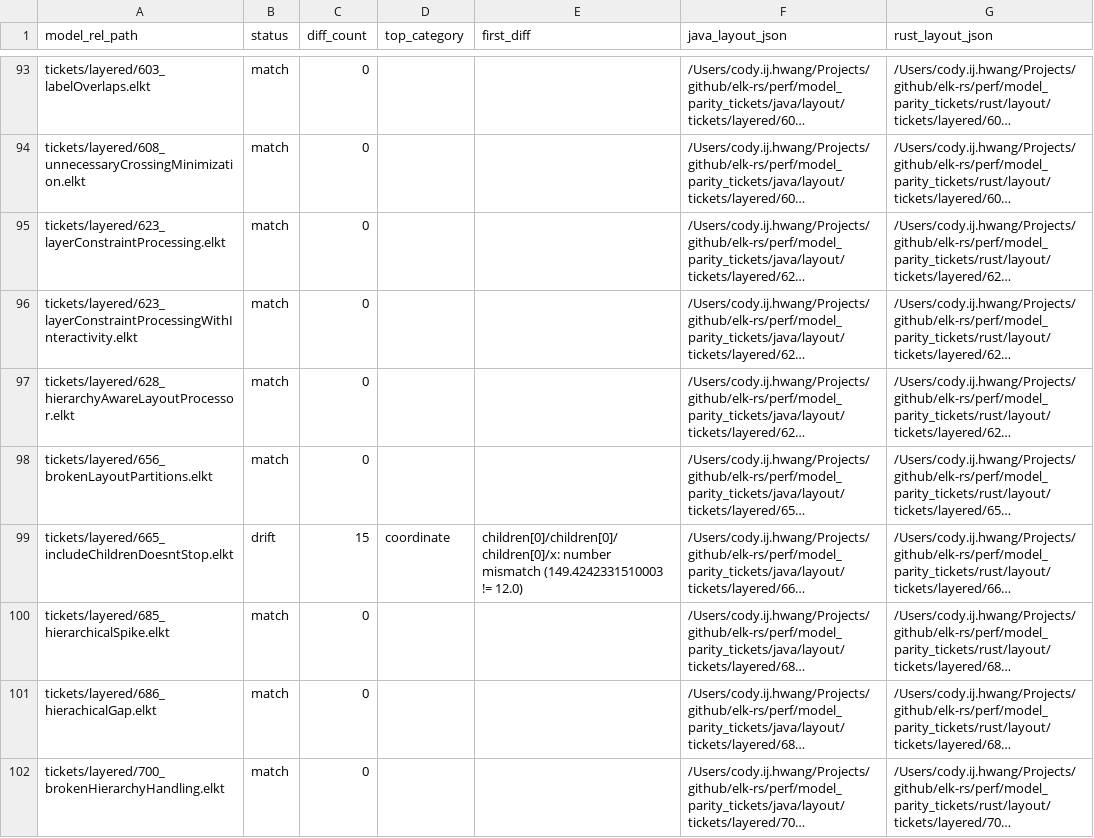
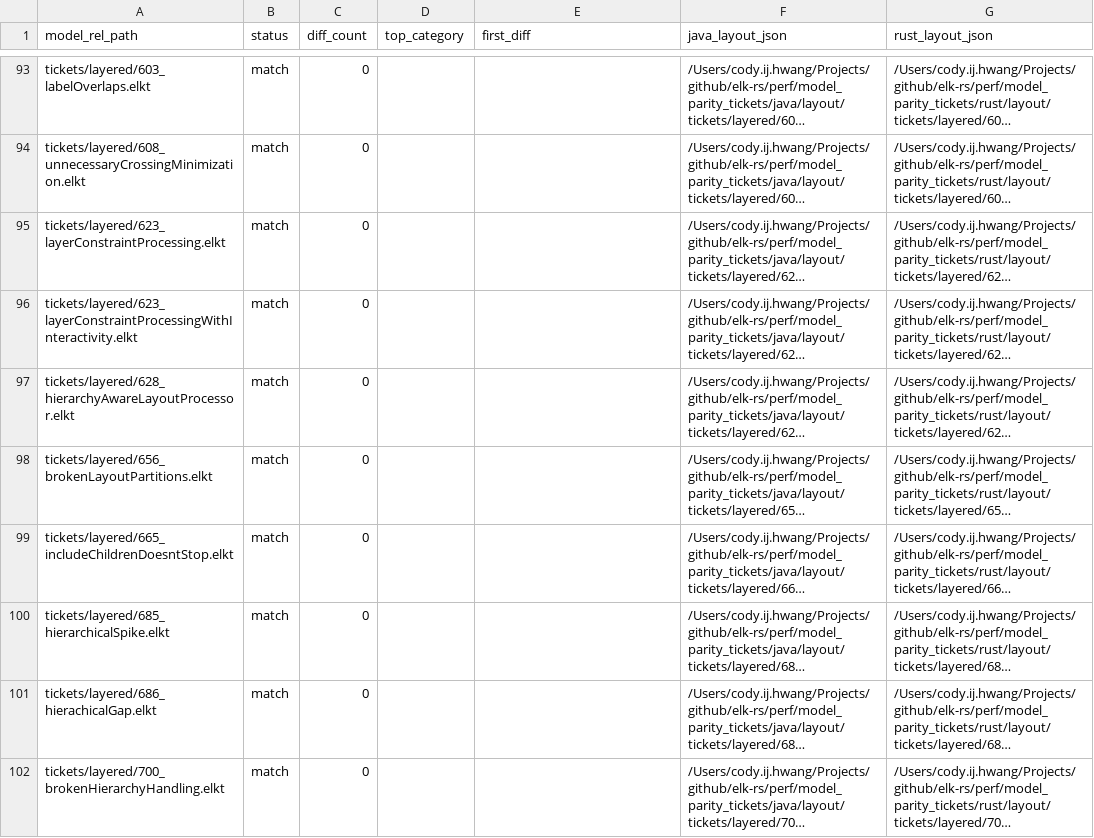
Before and after one commit to openedges/elk-rs, a TSV file: perf/model_parity_tickets/diff_details.tsv, drawn as a sheet; only a part is shown, gaps mark what is left out; long unchanged cells end in …; the diff covers the shown part only; the diff names each change by its address in the sheet, - before the commit and + after, or states it on an @@ line.

Commit message:
parity: advance layered drift fixes and sync parity docs

```diff
--- a/perf/model_parity_tickets/diff_details.tsv
+++ b/perf/model_parity_tickets/diff_details.tsv
-B99 (status): drift
+B99 (status): match
-C99 (diff_count): 15
+C99 (diff_count): 0
-D99 (top_category): coordinate
+D99 (top_category): (empty)
-E99 (first_diff): children[0]/children[0]/children[0]/x: number mismatch (149.4242331510003 != 12.0)
+E99 (first_diff): (empty)
```
Also changed, not shown: 21 edited cells elsewhere in this file, perf/model_parity_tickets/rust_runner_progress.tsv, 15 other files.
